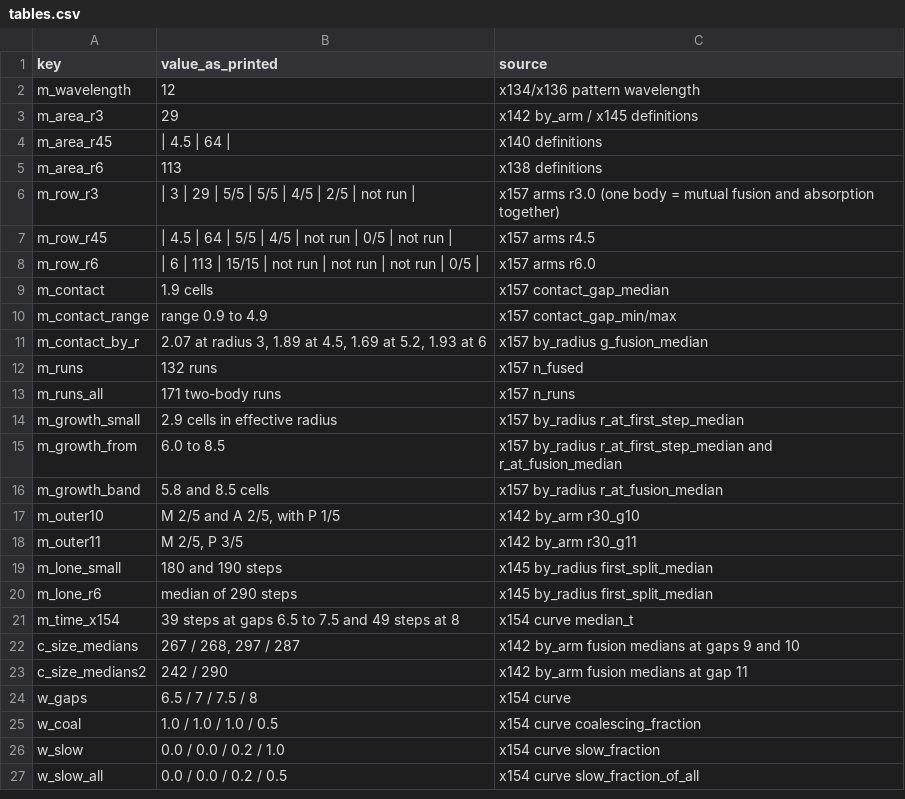
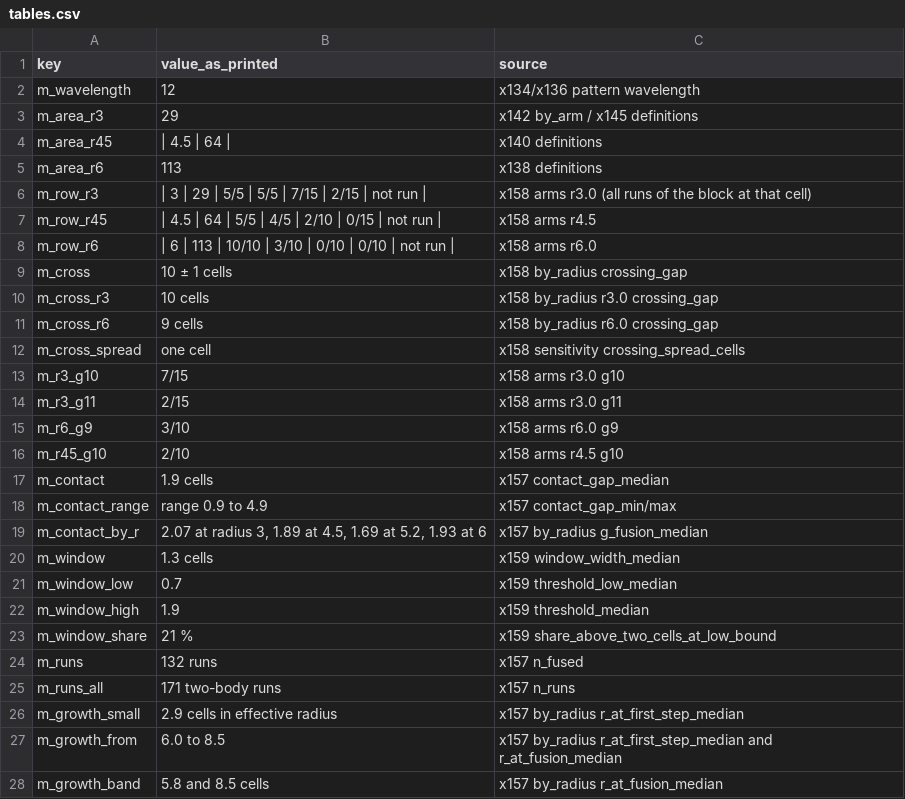
Before and after one commit to mak777uh/-, a CSV file: articles/029-figures/tables.csv, drawn as a sheet; only a part is shown; the shorter side is filled out with more unchanged rows.

Commit message:
X158/X159 part two: the report, the rebuilt figures and the README row that the first commit missed
The previous commit captured an index state that predated the figure regeneration, so the article's figures,
tables, corrected prose and the crossing report itself were left out of it. This commit adds them: the report
reports/2026-11-04-x158-crossing.md, the aggregate l1_field_x158_crossing.json, the rebuilt figure 2 (full
curves with Wilson intervals, and the logging window drawn beneath the contact reading), the README ledger row
with 10 +/- 1 cells and the bound, the two claims rows, and the state files.

```diff
--- a/articles/029-figures/tables.csv
+++ b/articles/029-figures/tables.csv
@@ -5,5 +5,13 @@ m_area_r45,| 4.5 | 64 |,x140 definitions
 m_area_r6,113,x138 definitions
-m_row_r3,| 3 | 29 | 5/5 | 5/5 | 4/5 | 2/5 | not run |,x157 arms r3.0 (one body = mutual fusion and absorption together)
-m_row_r45,| 4.5 | 64 | 5/5 | 4/5 | not run | 0/5 | not run |,x157 arms r4.5
-m_row_r6,| 6 | 113 | 15/15 | not run | not run | not run | 0/5 |,x157 arms r6.0
+m_row_r3,| 3 | 29 | 5/5 | 5/5 | 7/15 | 2/15 | not run |,x158 arms r3.0 (all runs of the block at that cell)
+m_row_r45,| 4.5 | 64 | 5/5 | 4/5 | 2/10 | 0/15 | not run |,x158 arms r4.5
+m_row_r6,| 6 | 113 | 10/10 | 3/10 | 0/10 | 0/10 | not run |,x158 arms r6.0
+m_cross,10 ± 1 cells,x158 by_radius crossing_gap
+m_cross_r3,10 cells,x158 by_radius r3.0 crossing_gap
+m_cross_r6,9 cells,x158 by_radius r6.0 crossing_gap
+m_cross_spread,one cell,x158 sensitivity crossing_spread_cells
+m_r3_g10,7/15,x158 arms r3.0 g10
+m_r3_g11,2/15,x158 arms r3.0 g11
+m_r6_g9,3/10,x158 arms r6.0 g9
+m_r45_g10,2/10,x158 arms r4.5 g10
 m_contact,1.9 cells,x157 contact_gap_median
@@ -11,2 +19,6 @@ m_contact_range,range 0.9 to 4.9,x157 contact_gap_min/max
 m_contact_by_r,"2.07 at radius 3, 1.89 at 4.5, 1.69 at 5.2, 1.93 at 6",x157 by_radius g_fusion_median
+m_window,1.3 cells,x159 window_width_median
+m_window_low,0.7,x159 threshold_low_median
+m_window_high,1.9,x159 threshold_median
+m_window_share,21 %,x159 share_above_two_cells_at_low_bound
 m_runs,132 runs,x157 n_fused
```
Also changed, not shown: 26 other files.
